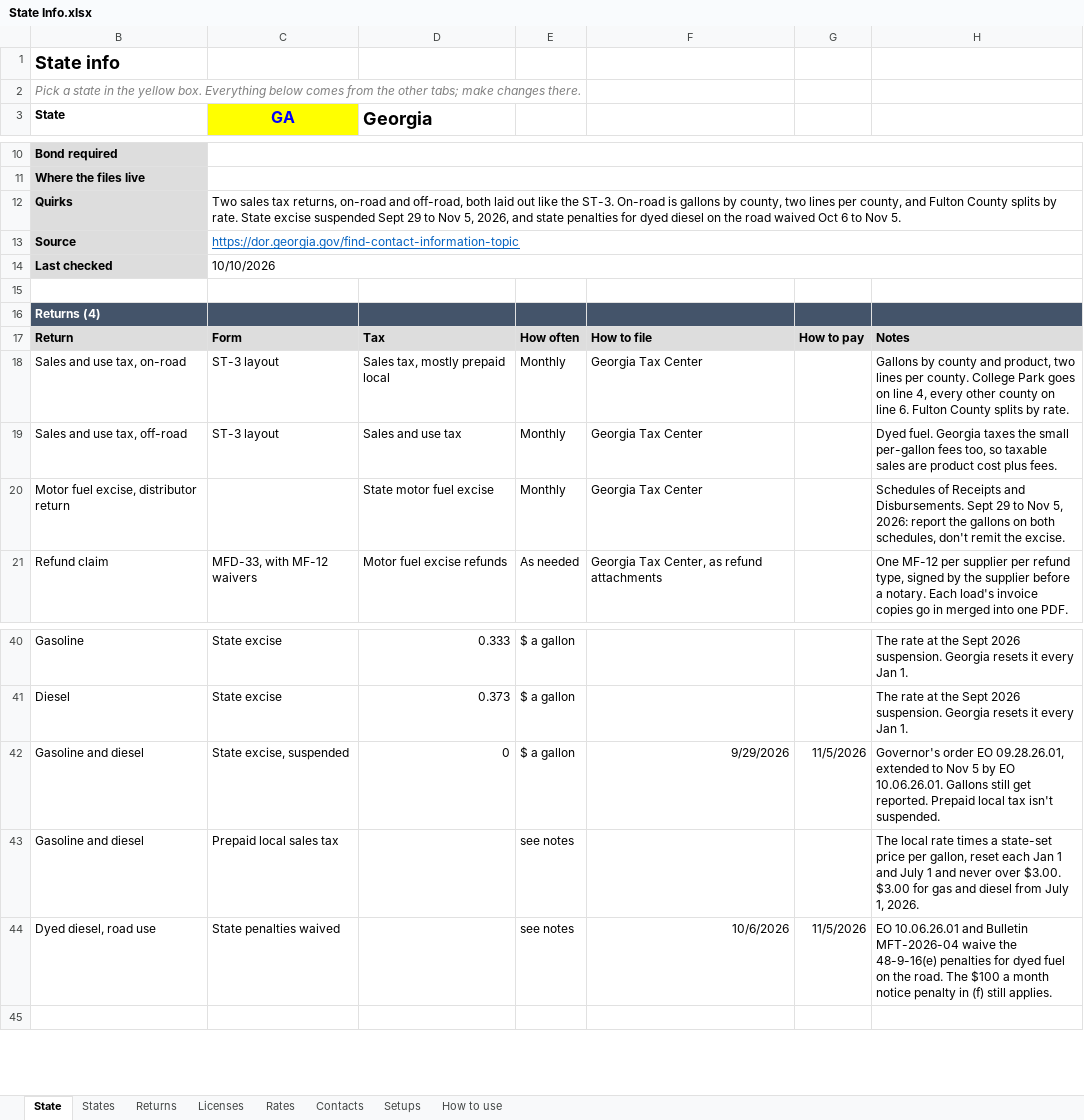
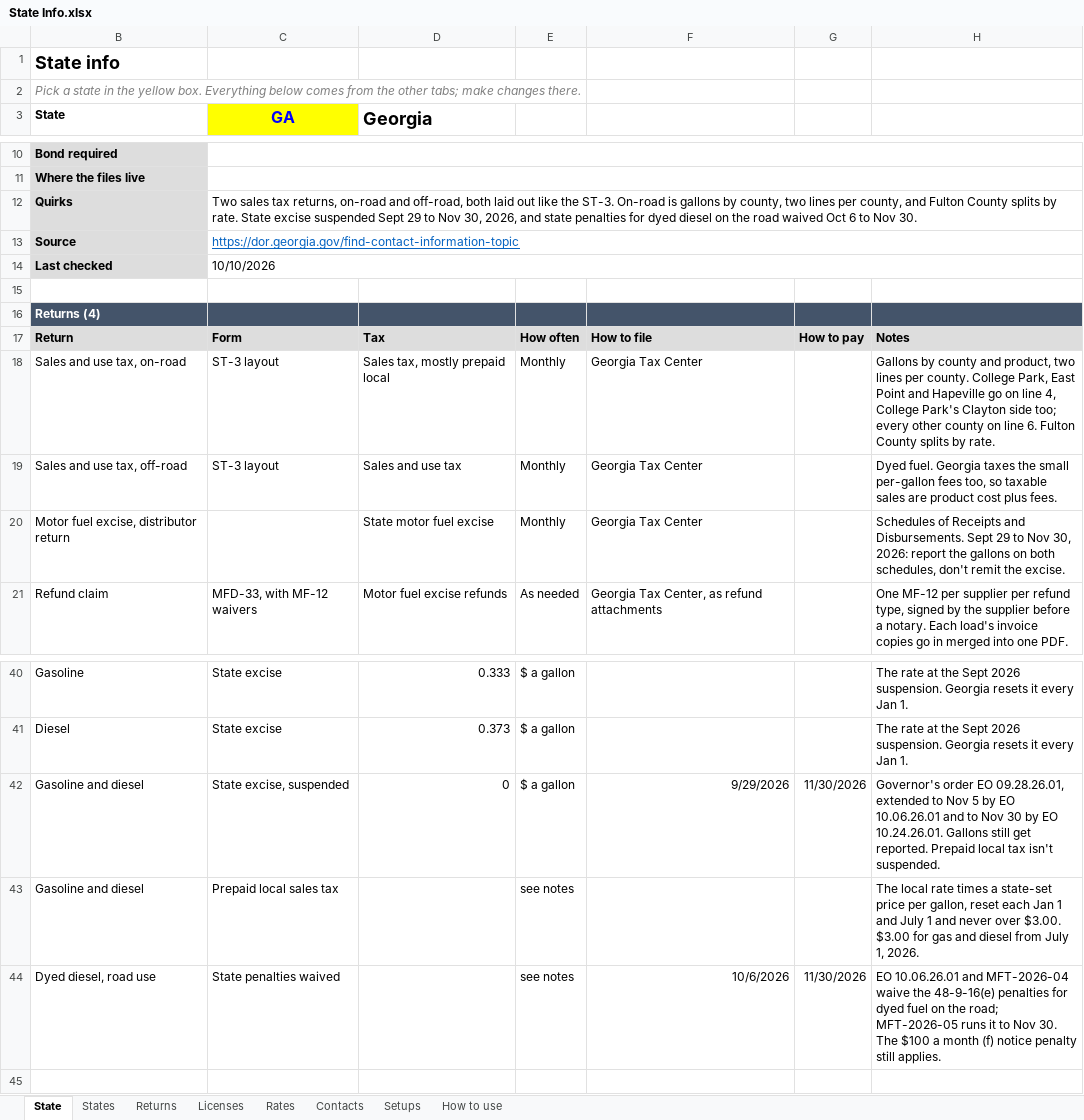
Before and after one commit to Fusemma/fuel-tax-tools, an Excel workbook: General/State info/State Info.xlsx, sheet State, drawn as a sheet; only a part is shown, gaps mark what is left out; values as stored, in another font and other column widths than the file's, no borders; the diff names each change by its address in the sheet, - before the commit and + after, or states it on an @@ line.

Commit message:
Georgia runs to Nov 30, Texas to Nov 27; East Point and Hapeville on line 4
Georgia's excise suspension and its dyed diesel penalty waiver were
extended to 11:59 p.m. Nov 30, 2026 (Executive Order 10.24.26.01, and
Bulletin MFT-2026-05 of Oct 29). State Info and Dyed Waivers still said
Nov 5.

Texas renewed its dyed diesel disaster proclamation on Oct 28. It has no
end date, and a state of disaster lasts 30 days unless renewed, so Dyed
Waivers now ends it Nov 27 instead of Oct 28.

State Info's on-road return note now matches the Georgia sales tax
workbook: College Park, East Point and Hapeville go on line 4, since
Oct 15. The State page pictures are redrawn and listed as looked at.

```diff
--- a/General/State info/State Info.xlsx (sheet State)
+++ b/General/State info/State Info.xlsx (sheet State)
-C12 (GA): …to Nov 5, 2026, and state penalties for dyed diesel on the road waived Oct 6 to Nov 5.
+C12 (GA): …to Nov 30, 2026, and state penalties for dyed diesel on the road waived Oct 6 to Nov 30.
-H18: …county. College Park goes on line 4, every other…
+H18: …county. College Park, East Point and Hapeville go on line 4, College Park's Clayton side too; every other…
-H20: …to Nov 5, 2026: report…
+H20: …to Nov 30, 2026: report…
-G42: 11/5/2026
+G42: 11/30/2026
-H42: …by EO 10.06.26.01. Gallons still…
+H42: …by EO 10.06.26.01 and to Nov 30 by EO 10.24.26.01. Gallons still…
-G44: 11/5/2026
+G44: 11/30/2026
-H44: …10.06.26.01 and Bulletin MFT-2026-04 waive the 48-9-16(e) penalties for dyed fuel on the road. The $100 a month notice penalty in (f) still applies.
+H44: …10.06.26.01 and MFT-2026-04 waive the 48-9-16(e) penalties for dyed fuel on the road; MFT-2026-05 runs it to Nov 30. The $100 a month (f) notice penalty still applies.
```
Also changed, not shown: sheet Rates, sheet Returns, sheet States, General/Dyed waivers/Dyed Waivers.xlsx, 5 other files.
